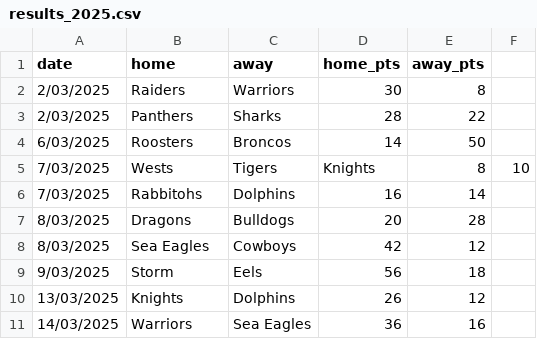
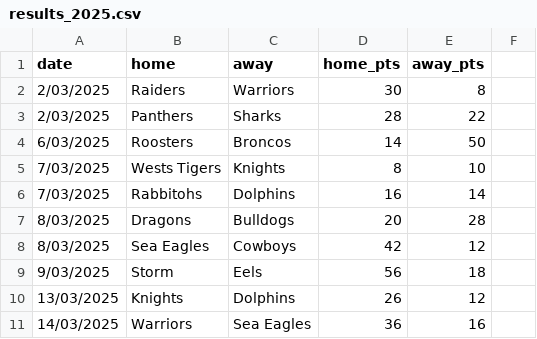
Before and after one commit to Rossdavo/nrl-ai-predictor, a CSV file: data/results_2025.csv, drawn as a sheet; only a part is shown; removed rows and columns are numbered as before the commit, all else as after; the diff names each change by its address in the sheet, - before the commit and + after, or states it on an @@ line.

Commit message:
Update results_2025.csv

```diff
--- a/data/results_2025.csv
+++ b/data/results_2025.csv
-row 5: 7/03/2025 | Wests | Tigers | Knights | 8 | 10
+row 5: 7/03/2025 | Wests Tigers | Knights | 8 | 10
```
